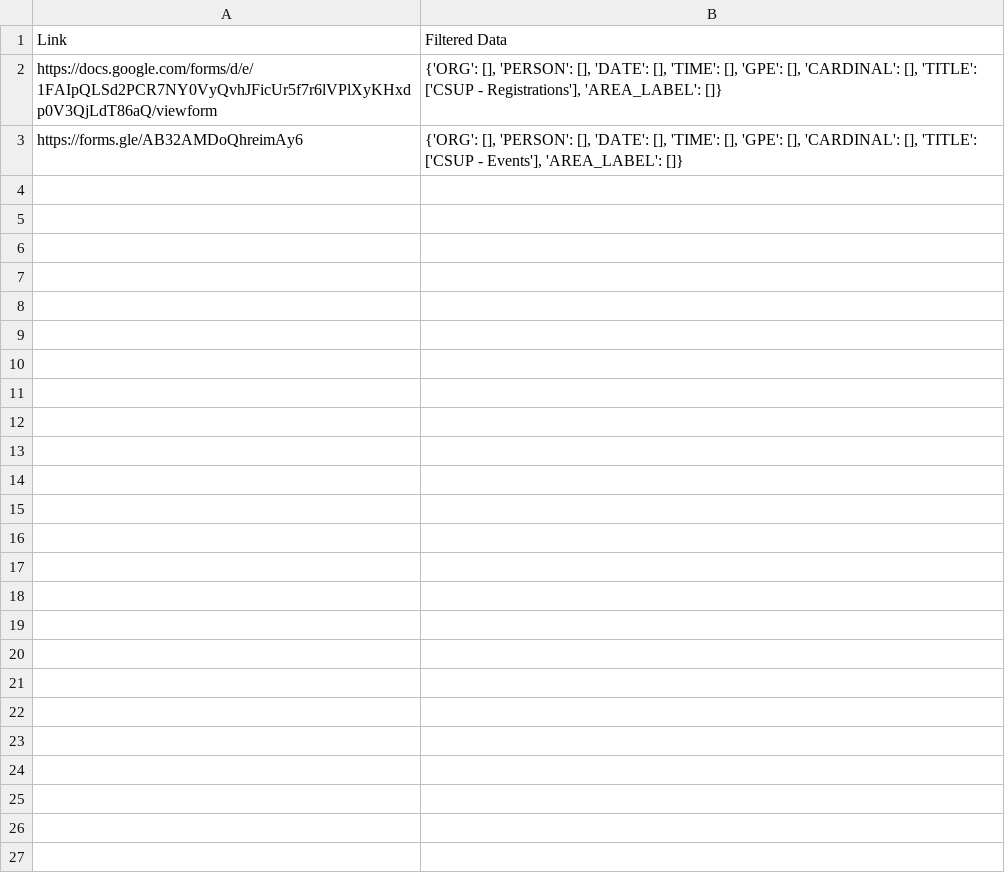
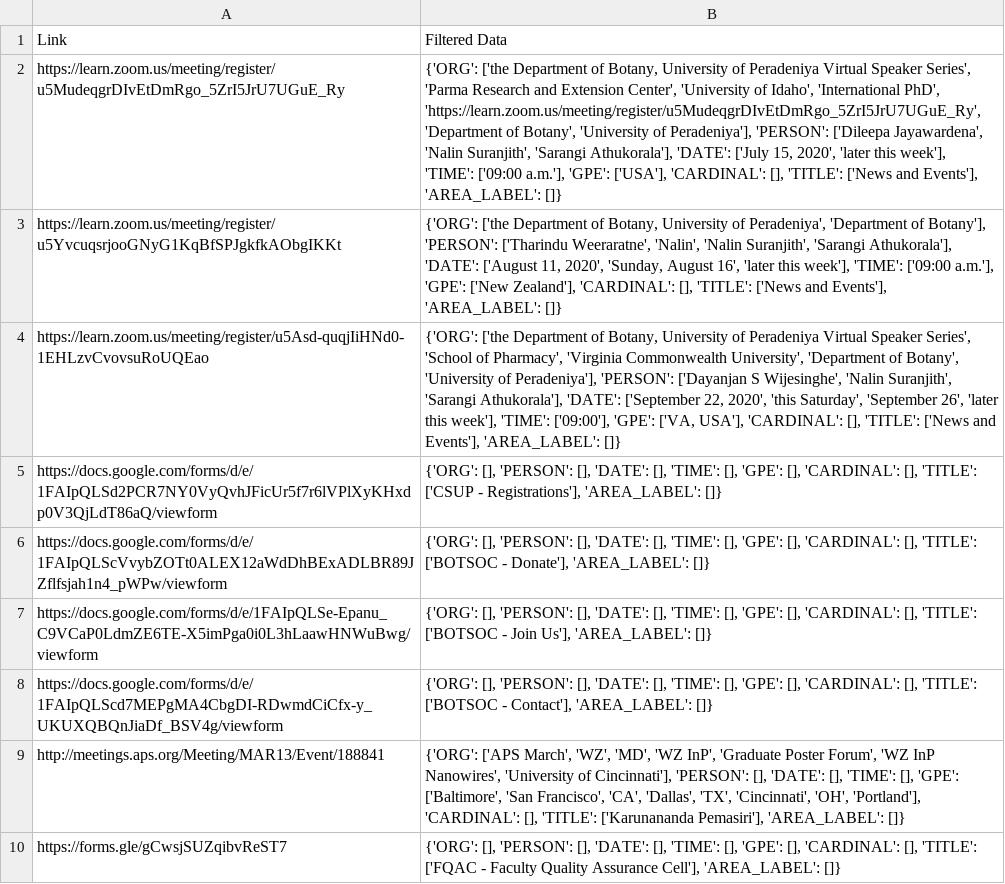
Before and after one commit to janithahn/Scraper, a CSV file: webinarGrabber/webinarGrabber/filtered_data.csv, drawn as a sheet; removed rows and columns are numbered as before the commit, all else as after; the diff names each change by its address in the sheet, - before the commit and + after, or states it on an @@ line.

Commit message:
update webinar information in the mongodb database if it already exists

```diff
--- a/webinarGrabber/webinarGrabber/filtered_data.csv
+++ b/webinarGrabber/webinarGrabber/filtered_data.csv
+row 2: https://learn.zoom.us/meeting/register/u5MudeqgrDIvEtDmRgo_5ZrI5JrU7UGuE_Ry | {'ORG': ['the Department of Botany, University of Peradeniya Virtual Speaker Series', 'Parma Research and Extension Center', 'University of Idaho', 'International PhD', 'https://learn.zoom.us/meeting/register/u5MudeqgrDIvEtDmRgo_5ZrI5JrU7UGuE_Ry', 'Department of Botany', 'University of Peradeniya'], 'PERSON': ['Dileepa Jayawardena', 'Nalin Suranjith', 'Sarangi Athukorala'], 'DATE': ['July 15, 2020', 'later this week'], 'TIME': ['09:00 a.m.'], 'GPE': ['USA'], 'CARDINAL': [], 'TITLE': ['News and Events'], 'AREA_LABEL': []}
+row 3: https://learn.zoom.us/meeting/register/u5YvcuqsrjooGNyG1KqBfSPJgkfkAObgIKKt | {'ORG': ['the Department of Botany, University of Peradeniya', 'Department of Botany'], 'PERSON': ['Tharindu Weeraratne', 'Nalin', 'Nalin Suranjith', 'Sarangi Athukorala'], 'DATE': ['August 11, 2020', 'Sunday, August 16', 'later this week'], 'TIME': ['09:00 a.m.'], 'GPE': ['New Zealand'], 'CARDINAL': [], 'TITLE': ['News and Events'], 'AREA_LABEL': []}
+row 4: https://learn.zoom.us/meeting/register/u5Asd-quqjIiHNd0-1EHLzvCvovsuRoUQEao | {'ORG': ['the Department of Botany, University of Peradeniya Virtual Speaker Series', 'School of Pharmacy', 'Virginia Commonwealth University', 'Department of Botany', 'University of Peradeniya'], 'PERSON': ['Dayanjan S Wijesinghe', 'Nalin Suranjith', 'Sarangi Athukorala'], 'DATE': ['September 22, 2020', 'this Saturday', 'September 26', 'later this week'], 'TIME': ['09:00'], 'GPE': ['VA, USA'], 'CARDINAL': [], 'TITLE': ['News and Events'], 'AREA_LABEL': []}
-row 3: https://forms.gle/AB32AMDoQhreimAy6 | {'ORG': [], 'PERSON': [], 'DATE': [], 'TIME': [], 'GPE': [], 'CARDINAL': [], 'TITLE': ['CSUP - Events'], 'AREA_LABEL': []}
+row 6: https://docs.google.com/forms/d/e/1FAIpQLScVvybZOTt0ALEX12aWdDhBExADLBR89JZflfsjah1n4_pWPw/viewform | {'ORG': [], 'PERSON': [], 'DATE': [], 'TIME': [], 'GPE': [], 'CARDINAL': [], 'TITLE': ['BOTSOC - Donate'], 'AREA_LABEL': []}
+row 7: https://docs.google.com/forms/d/e/1FAIpQLSe-Epanu_C9VCaP0LdmZE6TE-X5imPga0i0L3hLaawHNWuBwg/viewform | {'ORG': [], 'PERSON': [], 'DATE': [], 'TIME': [], 'GPE': [], 'CARDINAL': [], 'TITLE': ['BOTSOC - Join Us'], 'AREA_LABEL': []}
+row 8: https://docs.google.com/forms/d/e/1FAIpQLScd7MEPgMA4CbgDI-RDwmdCiCfx-y_UKUXQBQnJiaDf_BSV4g/viewform | {'ORG': [], 'PERSON': [], 'DATE': [], 'TIME': [], 'GPE': [], 'CARDINAL': [], 'TITLE': ['BOTSOC - Contact'], 'AREA_LABEL': []}
+row 9: http://meetings.aps.org/Meeting/MAR13/Event/188841 | {'ORG': ['APS March', 'WZ', 'MD', 'WZ InP', 'Graduate Poster Forum', 'WZ InP Nanowires', 'University of Cincinnati'], 'PERSON': [], 'DATE': [], 'TIME': [], 'GPE': ['Baltimore', 'San Francisco', 'CA', 'Dallas', 'TX', 'Cincinnati', 'OH', 'Portland'], 'CARDINAL': [], 'TITLE': ['Karunananda Pemasiri'], 'AREA_LABEL': []}
+row 10: https://forms.gle/gCwsjSUZqibvReST7 | {'ORG': [], 'PERSON': [], 'DATE': [], 'TIME': [], 'GPE': [], 'CARDINAL': [], 'TITLE': ['FQAC - Faculty Quality Assurance Cell'], 'AREA_LABEL': []}
```
Also changed, not shown: 3 other files.
